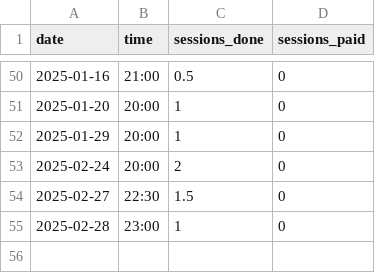
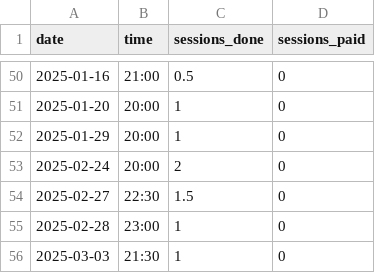
Before and after one commit to qu4ntx/tutometer, a CSV file: sessions.csv, drawn as a sheet; only a part is shown, gaps mark what is left out; the diff names each change by its address in the sheet, - before the commit and + after, or states it on an @@ line.

Commit message:
Update sessions.csv

```diff
--- a/sessions.csv
+++ b/sessions.csv
+row 56: 2025-03-03 | 21:30 | 1 | 0
```
